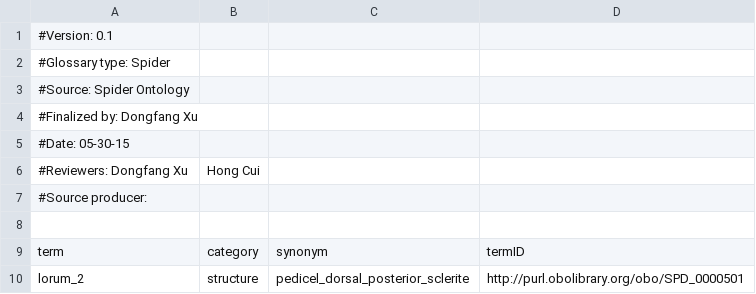
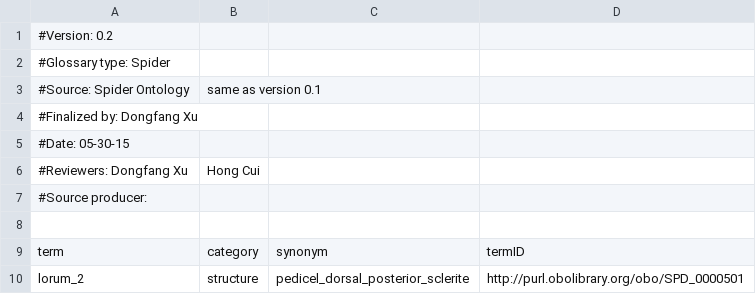
Before and after one commit to diatomsRcool/glossaries, a CSV file: Spider/0.2/Spider_glossary_syns.csv, drawn as a sheet; only a part is shown.

Commit message:
Update Spider_glossary_syns.csv

```diff
--- a/Spider/0.2/Spider_glossary_syns.csv
+++ b/Spider/0.2/Spider_glossary_syns.csv
@@ -1,4 +1,4 @@
-#Version: 0.1
+#Version: 0.2
 #Glossary type: Spider
-#Source: Spider Ontology
+#Source: Spider Ontology, same as version 0.1
 #Finalized by: Dongfang Xu
```
